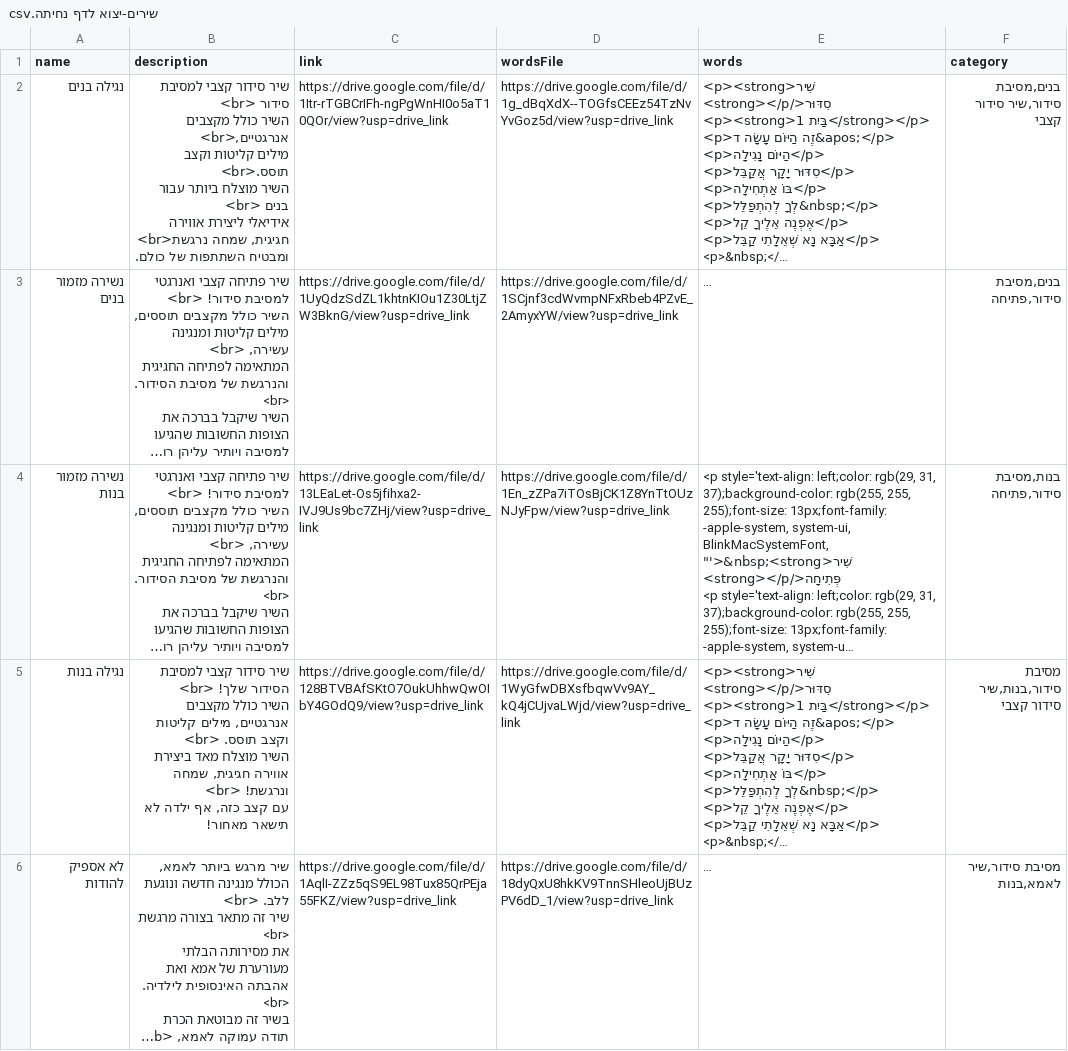
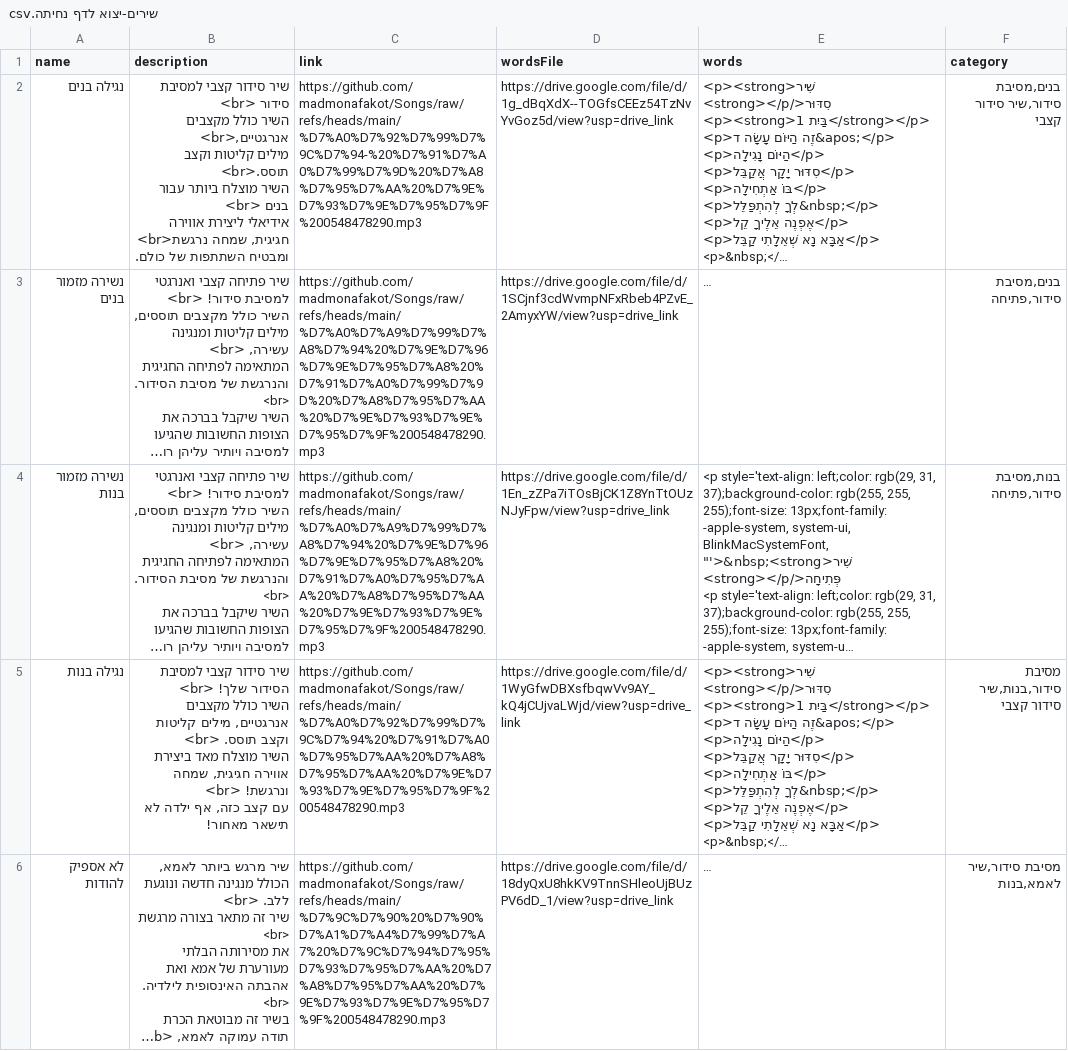
Before and after one commit to madmonafakot/landingPage, a CSV file: שירים-יצוא לדף נחיתה.csv, drawn as a sheet; only a part is shown; long unchanged cells end in …; the diff covers the shown part only; the diff names each change by its address in the sheet, - before the commit and + after, or states it on an @@ line.

Commit message:
Add files via upload

```diff
--- a/שירים-יצוא לדף נחיתה.csv
+++ b/שירים-יצוא לדף נחיתה.csv
-C2 (link): https://drive.google.com/file/d/1Itr-rTGBCrIFh-ngPgWnHI0o5aT10QOr/view?usp=drive_link
+C2 (link): https://github.com/madmonafakot/Songs/raw/refs/heads/main/%D7%A0%D7%92%D7%99%D7%9C%D7%94-%20%D7%91%D7%A0%D7%99%D7%9D%20%D7%A8%D7%95%D7%AA%20%D7%9E%D7%93%D7%9E%D7%95%D7%9F%200548478290.mp3
-C3 (link): https://drive.google.com/file/d/1UyQdzSdZL1khtnKIOu1Z30LtjZW3BknG/view?usp=drive_link
+C3 (link): https://github.com/madmonafakot/Songs/raw/refs/heads/main/%D7%A0%D7%A9%D7%99%D7%A8%D7%94%20%D7%9E%D7%96%D7%9E%D7%95%D7%A8%20%D7%91%D7%A0%D7%99%D7%9D%20%D7%A8%D7%95%D7%AA%20%D7%9E%D7%93%D7%9E%D7%95%D7%9F%200548478290.mp3
-C4 (link): https://drive.google.com/file/d/13LEaLet-Os5jfihxa2-IVJ9Us9bc7ZHj/view?usp=drive_link
+C4 (link): https://github.com/madmonafakot/Songs/raw/refs/heads/main/%D7%A0%D7%A9%D7%99%D7%A8%D7%94%20%D7%9E%D7%96%D7%9E%D7%95%D7%A8%20%D7%91%D7%A0%D7%95%D7%AA%20%D7%A8%D7%95%D7%AA%20%D7%9E%D7%93%D7%9E%D7%95%D7%9F%200548478290.mp3
-C5 (link): https://drive.google.com/file/d/128BTVBAfSKtO7OukUhhwQwOIbY4GOdQ9/view?usp=drive_link
+C5 (link): https://github.com/madmonafakot/Songs/raw/refs/heads/main/%D7%A0%D7%92%D7%99%D7%9C%D7%94%20%D7%91%D7%A0%D7%95%D7%AA%20%D7%A8%D7%95%D7%AA%20%D7%9E%D7%93%D7%9E%D7%95%D7%9F%200548478290.mp3
-C6 (link): https://drive.google.com/file/d/1AqlI-ZZz5qS9EL98Tux85QrPEja55FKZ/view?usp=drive_link
+C6 (link): https://github.com/madmonafakot/Songs/raw/refs/heads/main/%D7%9C%D7%90%20%D7%90%D7%A1%D7%A4%D7%99%D7%A7%20%D7%9C%D7%94%D7%95%D7%93%D7%95%D7%AA%20%D7%A8%D7%95%D7%AA%20%D7%9E%D7%93%D7%9E%D7%95%D7%9F%200548478290.mp3
```
Also changed, not shown: 4 edited cells elsewhere in this file.
